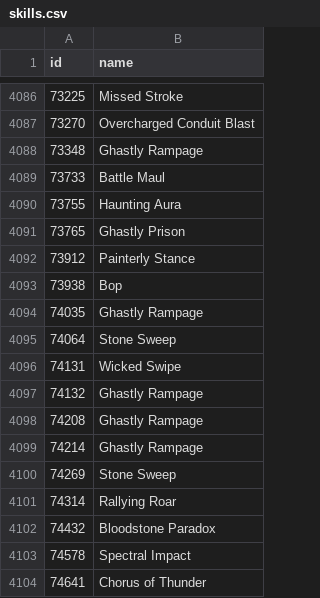
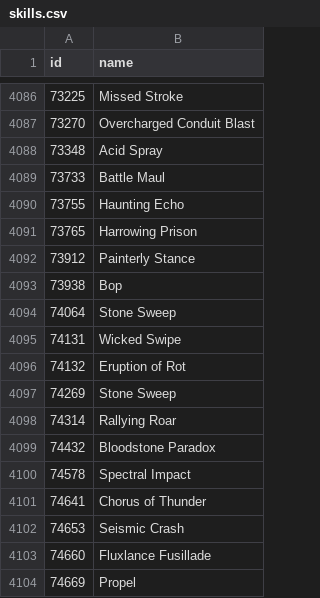
Before and after one commit to accessibilitywars/zaw2, a CSV file: static/skills.csv, drawn as a sheet; only a part is shown, gaps mark what is left out; the shorter side is filled out with more unchanged rows; the diff covers the shown part only.

```diff
--- a/static/skills.csv
+++ b/static/skills.csv
@@ -4087,14 +4087,11 @@ id,name
 73270,"Overcharged Conduit Blast"
-73348,"Ghastly Rampage"
+73348,"Acid Spray"
 73733,"Battle Maul"
-73755,"Haunting Aura"
-73765,"Ghastly Prison"
+73755,"Haunting Echo"
+73765,"Harrowing Prison"
 73912,"Painterly Stance"
 73938,"Bop"
-74035,"Ghastly Rampage"
 74064,"Stone Sweep"
 74131,"Wicked Swipe"
-74132,"Ghastly Rampage"
-74208,"Ghastly Rampage"
-74214,"Ghastly Rampage"
+74132,"Eruption of Rot"
 74269,"Stone Sweep"
```
Also changed, not shown: 33 added rows elsewhere in this file, static/relics.csv, 1 other file.
